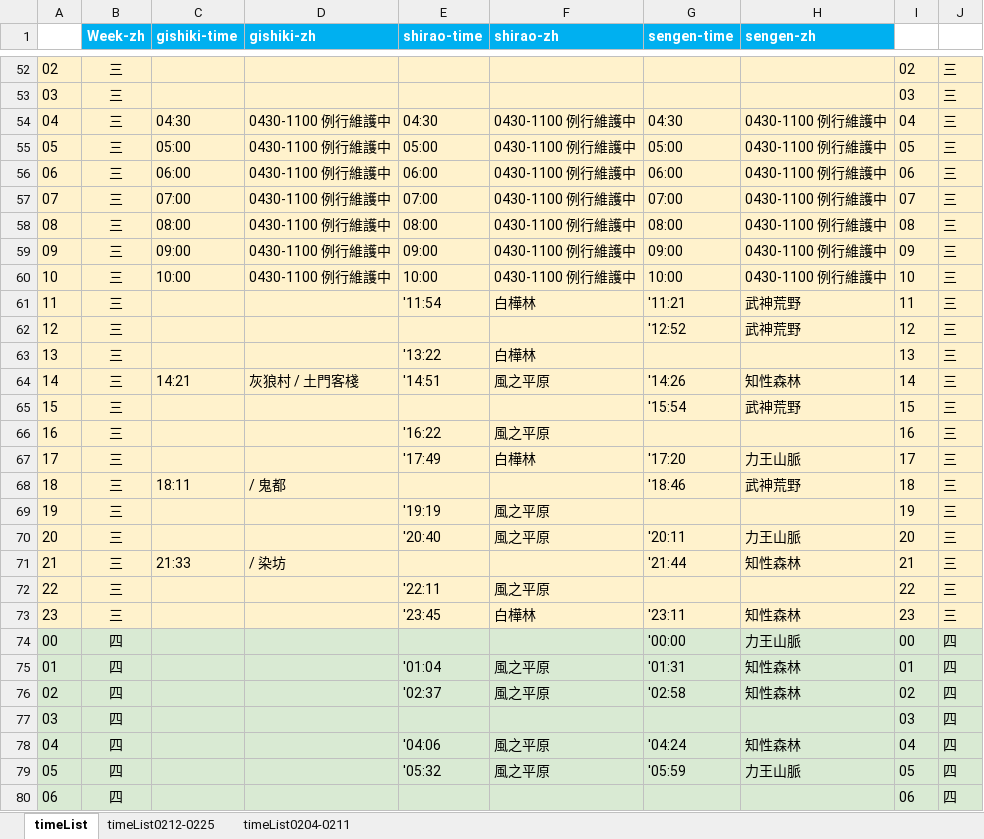
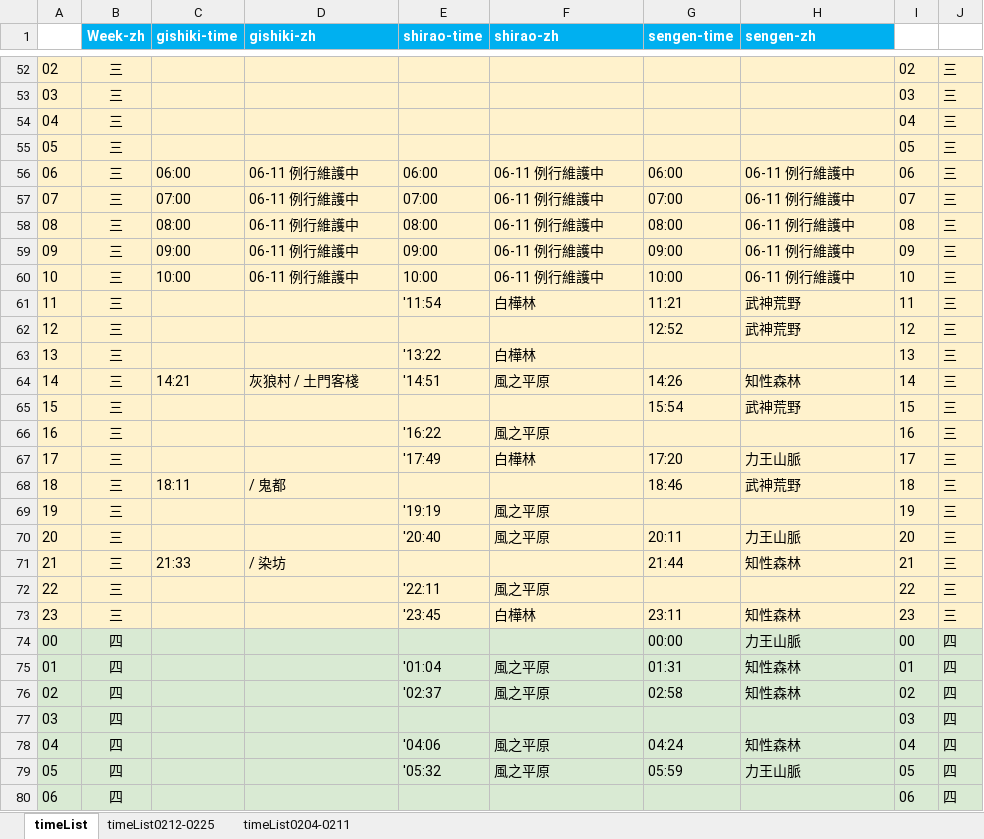
Before and after one commit to Mutsuki812/BnSNEOtimeList, an Excel workbook: files/timeList.xlsx, sheet timeList, drawn as a sheet; only a part is shown, gaps mark what is left out; values as stored, in another font and other column widths than the file's, no borders; conditional formats not drawn; the diff covers the shown part only; the diff names each change by its address in the sheet, - before the commit and + after, or states it on an @@ line.

Commit message:
update timeList

```diff
--- a/files/timeList.xlsx (sheet timeList)
+++ b/files/timeList.xlsx (sheet timeList)
-C54 (gishiki-time): 04:30
+C54 (gishiki-time): (empty)
-D54:D55 (gishiki-zh): 0430-1100 例行維護中
+D54:D55 (gishiki-zh): (empty)
-E54 (shirao-time): 04:30
+E54 (shirao-time): (empty)
-F54:F55 (shirao-zh): 0430-1100 例行維護中
+F54:F55 (shirao-zh): (empty)
-G54 (sengen-time): 04:30
+G54 (sengen-time): (empty)
-H54:H55 (sengen-zh): 0430-1100 例行維護中
+H54:H55 (sengen-zh): (empty)
-C55 (gishiki-time): 05:00
+C55 (gishiki-time): (empty)
-E55 (shirao-time): 05:00
+E55 (shirao-time): (empty)
-G55 (sengen-time): 05:00
+G55 (sengen-time): (empty)
-D56:D60 (gishiki-zh): 0430-1100 例行維護中
+D56:D60 (gishiki-zh): 06-11 例行維護中
-F56:F60 (shirao-zh): 0430-1100 例行維護中
+F56:F60 (shirao-zh): 06-11 例行維護中
-H56:H60 (sengen-zh): 0430-1100 例行維護中
+H56:H60 (sengen-zh): 06-11 例行維護中
-G61 (sengen-time): '11:21
+G61 (sengen-time): 11:21
-G62 (sengen-time): '12:52
+G62 (sengen-time): 12:52
-G64 (sengen-time): '14:26
+G64 (sengen-time): 14:26
-G65 (sengen-time): '15:54
+G65 (sengen-time): 15:54
-G67 (sengen-time): '17:20
+G67 (sengen-time): 17:20
-G68 (sengen-time): '18:46
+G68 (sengen-time): 18:46
-G70 (sengen-time): '20:11
+G70 (sengen-time): 20:11
-G71 (sengen-time): '21:44
+G71 (sengen-time): 21:44
-G73 (sengen-time): '23:11
+G73 (sengen-time): 23:11
-G74 (sengen-time): '00:00
+G74 (sengen-time): 00:00
-G75 (sengen-time): '01:31
+G75 (sengen-time): 01:31
-G76 (sengen-time): '02:58
+G76 (sengen-time): 02:58
-G78 (sengen-time): '04:24
+G78 (sengen-time): 04:24
-G79 (sengen-time): '05:59
+G79 (sengen-time): 05:59
```
Also changed, not shown: 147 edited cells elsewhere in this sheet.
